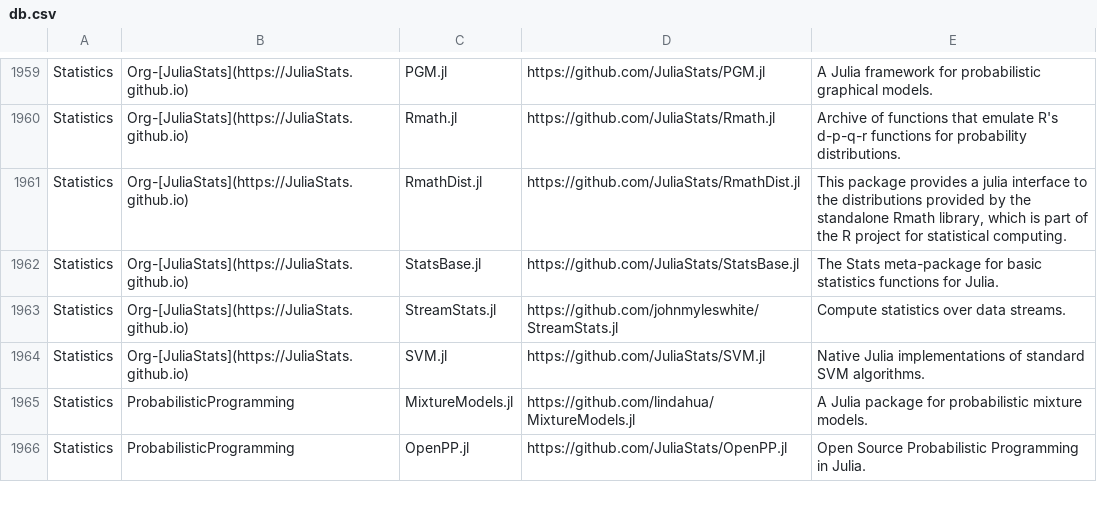
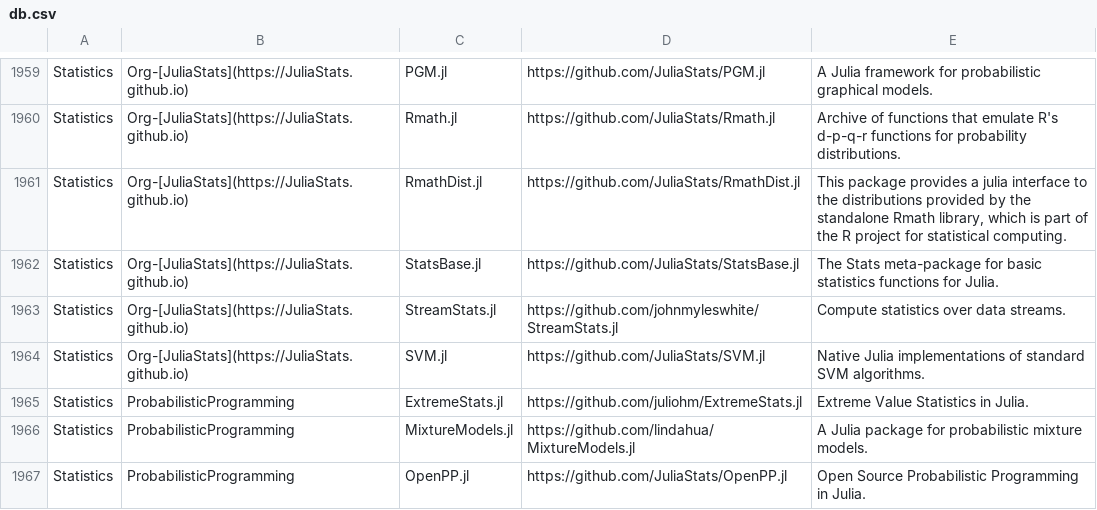
Before and after one commit to svaksha/Julia.jl, a CSV file: db.csv, drawn as a sheet; only a part is shown, gaps mark what is left out; the diff names each change by its address in the sheet, - before the commit and + after, or states it on an @@ line.

```diff
--- a/db.csv
+++ b/db.csv
+row 1965: Statistics | ProbabilisticProgramming | ExtremeStats.jl | https://github.com/juliohm/ExtremeStats.jl | Extreme Value Statistics in Julia.
```
Also changed, not shown: 1 other file.
